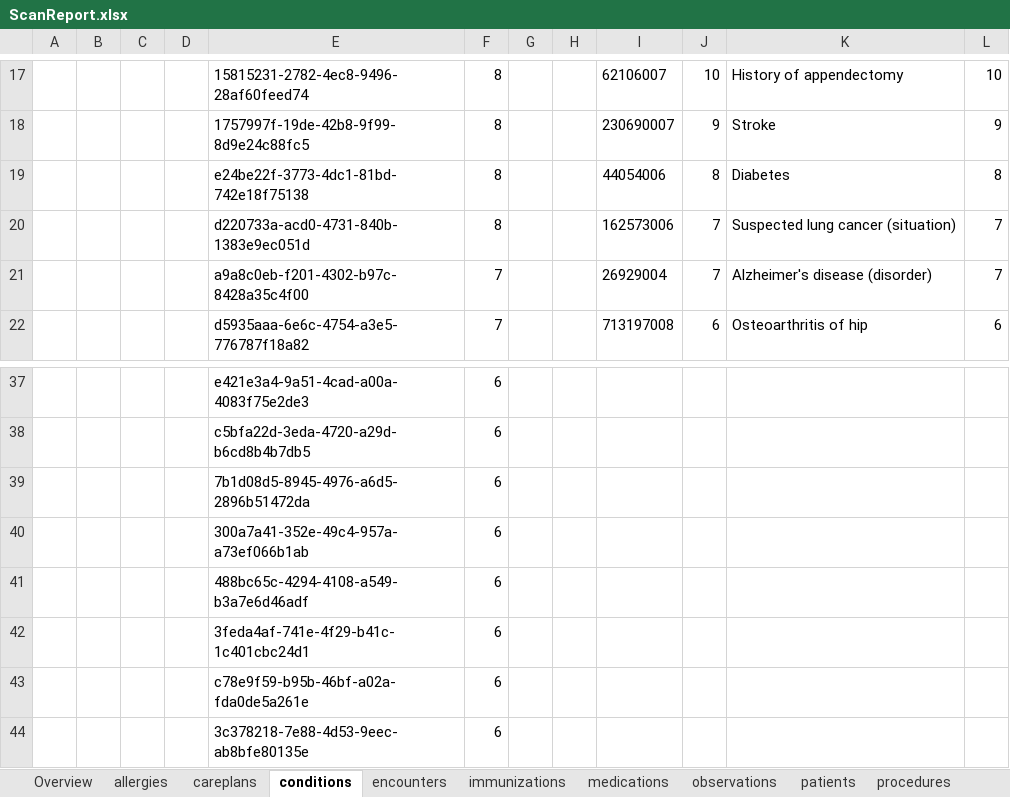
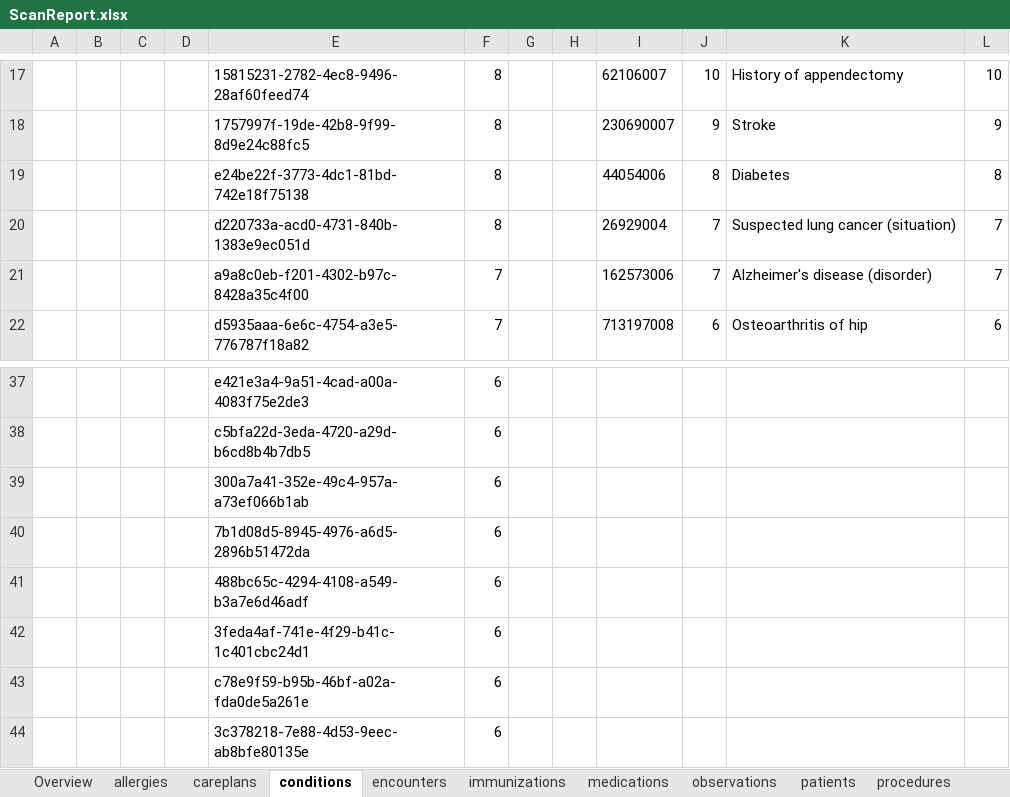
Before and after one commit to tsuyoikaze/WhiteRabbit-new-GUI, an Excel workbook: ScanReport.xlsx, sheet conditions, drawn as a sheet; only a part is shown, gaps mark what is left out; values as stored, in another font and other column widths than the file's, no borders; the diff names each change by its address in the sheet, - before the commit and + after, or states it on an @@ line.

```diff
--- a/ScanReport.xlsx (sheet conditions)
+++ b/ScanReport.xlsx (sheet conditions)
-I20: 162573006
+I20: 26929004
-I21: 26929004
+I21: 162573006
@@ row 40 moved to row 39: 300a7a41-352e-49c4-957a-a73ef066b1ab @@
```
Also changed, not shown: sheet observations, sheet Overview, sheet immunizations, sheet careplans, sheet allergies, 2 other files.
